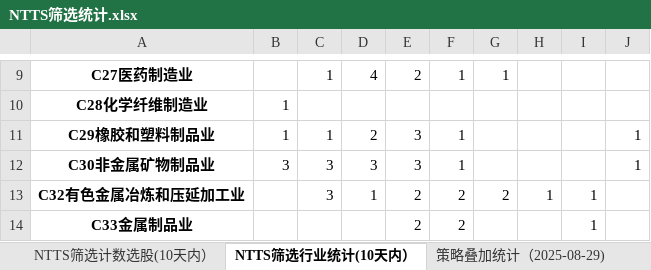
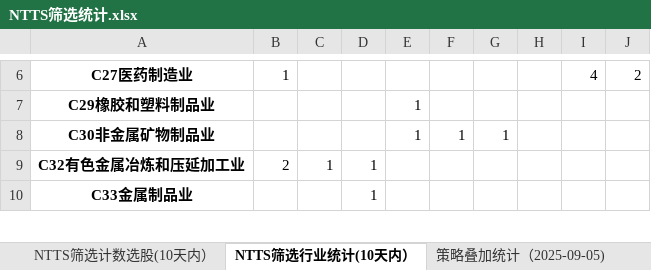
Before and after one commit to wusuaya/ever, an Excel workbook: NTTS筛选统计.xlsx, sheet NTTS筛选行业统计(10天内）, drawn as a sheet; only a part is shown, gaps mark what is left out; values as stored, in another font and other column widths than the file's, no borders; removed rows and columns are numbered as before the commit, all else as after; the diff covers the shown part only; the diff names each change by its address in the sheet, - before the commit and + after, or states it on an @@ line.

```diff
--- a/NTTS筛选统计.xlsx (sheet NTTS筛选行业统计(10天内）)
+++ b/NTTS筛选统计.xlsx (sheet NTTS筛选行业统计(10天内）)
-sheet tab: 策略叠加统计（2025-08-29)
+sheet tab: 策略叠加统计（2025-09-05)
-B6: (empty)
+B6: 1
-C6: 1
+C6: (empty)
-D6: 4
+D6: (empty)
-E6: 2
+E6: (empty)
-F6: 1
+F6: (empty)
-G6: 1
+G6: (empty)
-I6: (empty)
+I6: 4
-J6: (empty)
+J6: 2
-row 10: C28化学纤维制造业 | 1
-B7: 1
+B7: (empty)
-C7: 1
+C7: (empty)
-D7: 2
+D7: (empty)
-E7:E8: 3
+E7:E8: 1
-F7: 1
+F7: (empty)
-J7:J8: 1
+J7:J8: (empty)
-B8: 3
+B8: (empty)
-C8: 3
+C8: (empty)
-D8: 3
+D8: (empty)
-G8: (empty)
+G8: 1
-B9: (empty)
+B9: 2
-C9: 3
+C9: 1
-E9:E10: 2
+E9:E10: (empty)
-F9:F10: 2
+F9:F10: (empty)
-G9: 2
+G9: (empty)
-H9: 1
+H9: (empty)
-I9:I10: 1
+I9:I10: (empty)
-D10: (empty)
+D10: 1
```
Also changed, not shown: 2 added rows, 11 removed rows and 129 edited cells elsewhere in this sheet, sheet 策略叠加统计（2025-09-05), sheet NTTS筛选统计(10天内）, sheet NTTS筛选统计汇总(10天内）, sheet NTTS筛选计数选股(10天内）.
